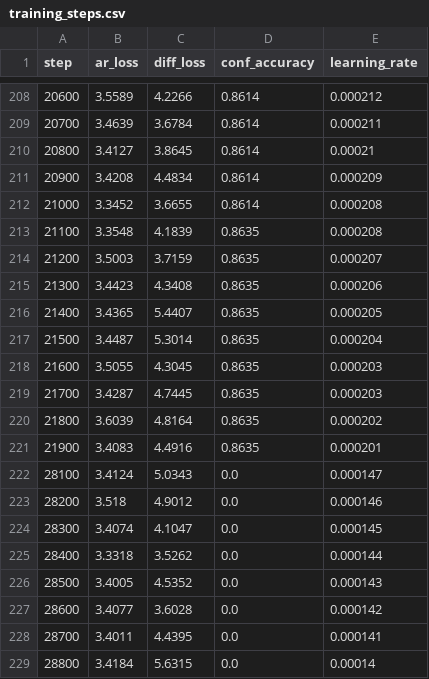
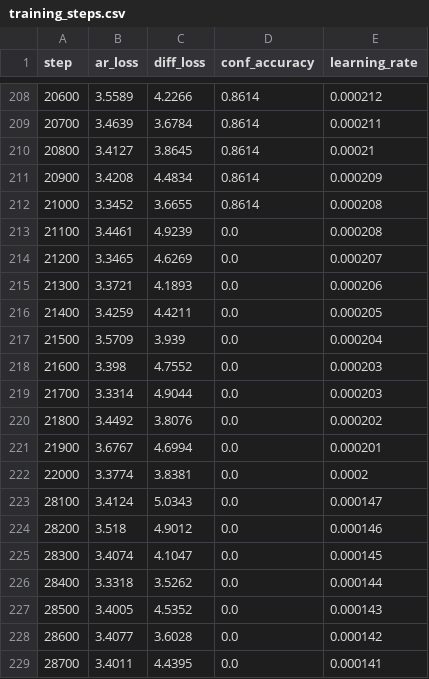
Before and after one commit to BITBANSHEE-C137/KahnemanHybridExperiment, a CSV file: experiments/training_steps.csv, drawn as a sheet; only a part is shown, gaps mark what is left out; the shorter side is filled out with more unchanged rows.

```diff
--- a/experiments/training_steps.csv
+++ b/experiments/training_steps.csv
@@ -212,11 +212,12 @@ step,ar_loss,diff_loss,conf_accuracy,learning_rate
 21000,3.3452,3.6655,0.8614,0.000208
-21100,3.3548,4.1839,0.8635,0.000208
-21200,3.5003,3.7159,0.8635,0.000207
-21300,3.4423,4.3408,0.8635,0.000206
-21400,3.4365,5.4407,0.8635,0.000205
-21500,3.4487,5.3014,0.8635,0.000204
-21600,3.5055,4.3045,0.8635,0.000203
-21700,3.4287,4.7445,0.8635,0.000203
-21800,3.6039,4.8164,0.8635,0.000202
-21900,3.4083,4.4916,0.8635,0.000201
+21100,3.4461,4.9239,0.0,0.000208
+21200,3.3465,4.6269,0.0,0.000207
+21300,3.3721,4.1893,0.0,0.000206
+21400,3.4259,4.4211,0.0,0.000205
+21500,3.5709,3.939,0.0,0.000204
+21600,3.398,4.7552,0.0,0.000203
+21700,3.3314,4.9044,0.0,0.000203
+21800,3.4492,3.8076,0.0,0.000202
+21900,3.6767,4.6994,0.0,0.000201
+22000,3.3774,3.8381,0.0,0.0002
 28100,3.4124,5.0343,0.0,0.000147
```
Also changed, not shown: experiments/eval_metrics.csv.
